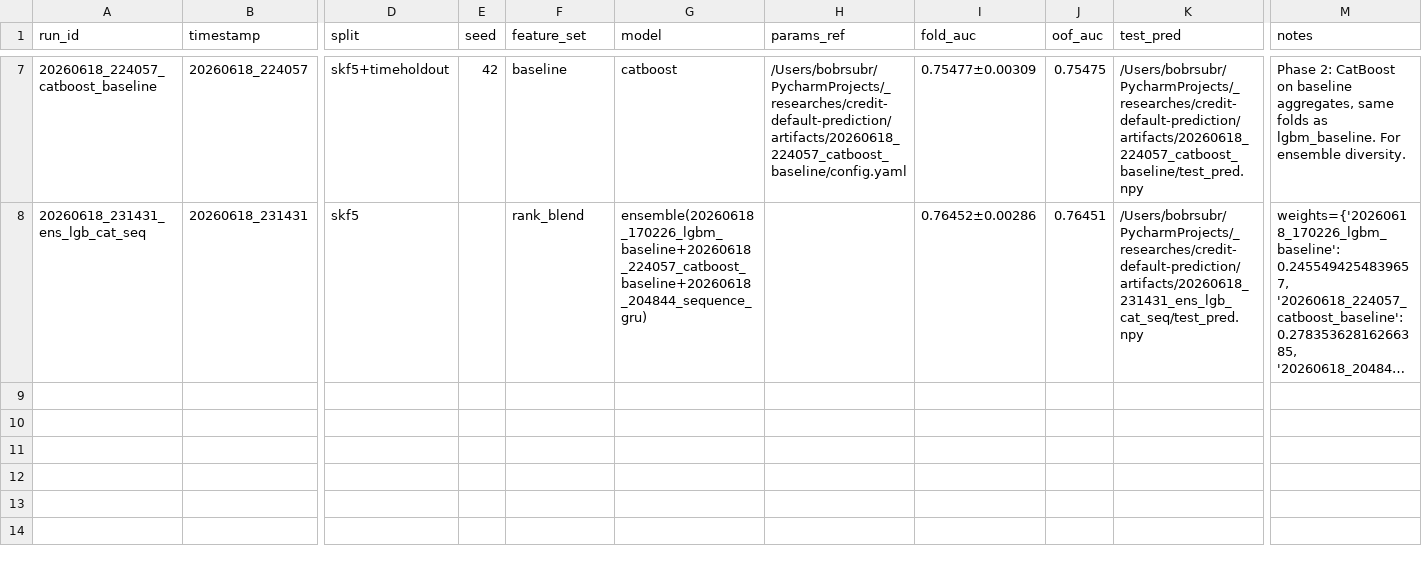
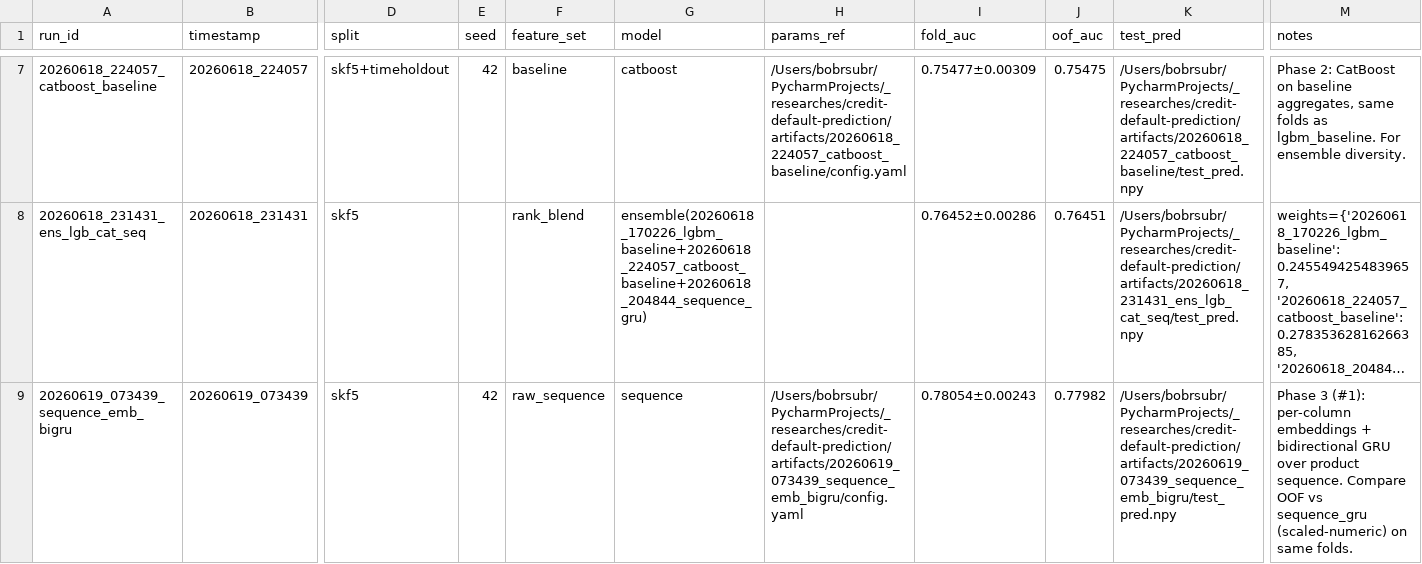
Before and after one commit to ikonushok/credit-default-prediction, a CSV file: experiments/experiment_log.csv, drawn as a sheet; only a part is shown, gaps mark what is left out; long unchanged cells end in …; rows hold the shown columns only; the diff covers the shown part only; the diff names each change by its address in the sheet, - before the commit and + after, or states it on an @@ line.

```diff
--- a/experiments/experiment_log.csv
+++ b/experiments/experiment_log.csv
+row 9: 20260619_073439_sequence_emb_bigru | 20260619_073439 | skf5 | 42 | raw_sequence | sequence | /Users/bobrsubr/PycharmProjects/_researches/credit-default-prediction/artifacts/20260619_073439_sequence_emb_bigru/config.yaml | 0.78054±0.00243 | 0.77982 | /Users/bobrsubr/PycharmProjects/_researches/credit-default-prediction/artifacts/20260619_073439_sequence_emb_bigru/test_pred.npy | Phase 3 (#1): per-column embeddings + bidirectional GRU over product sequence. Compare OOF vs sequence_gru (scaled-numeric) on same folds.
```
Also changed, not shown: 1 added row elsewhere in this file, 4 other files.
